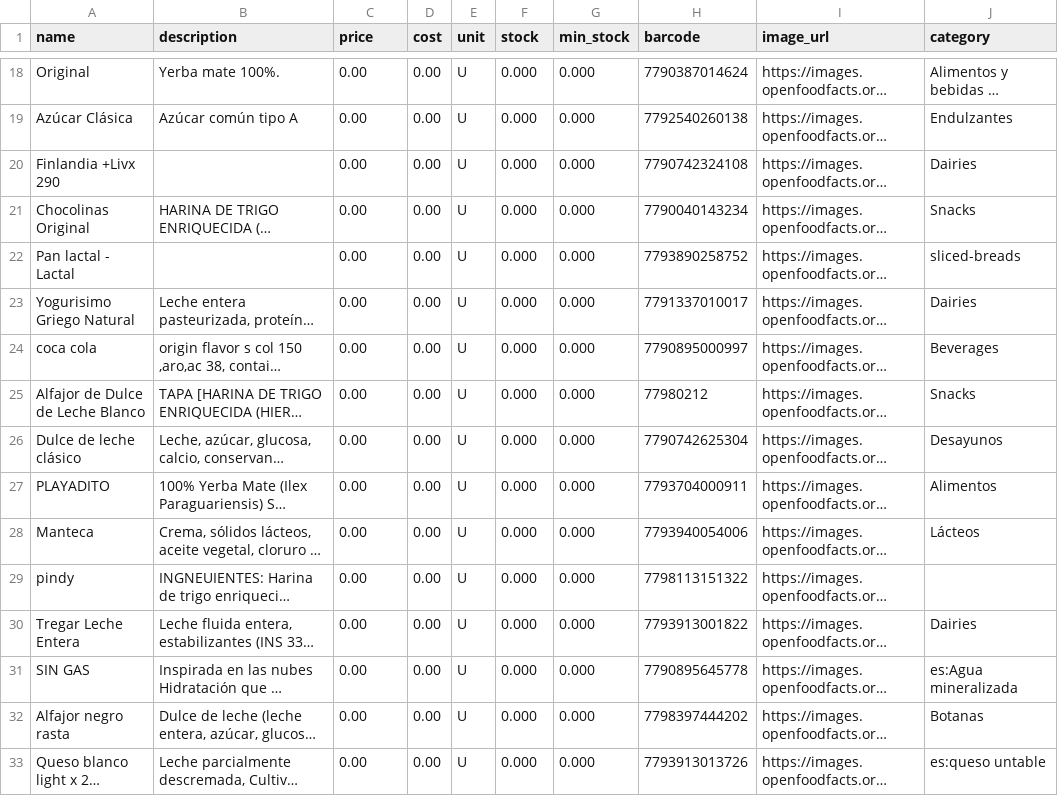
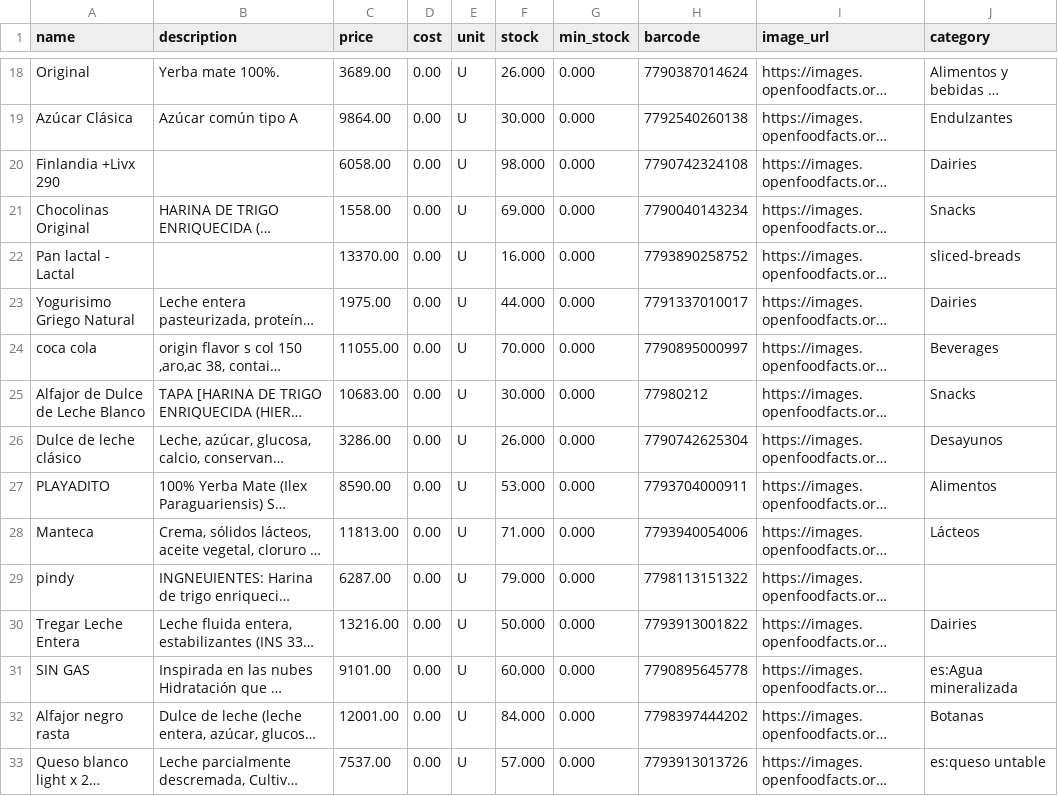
Before and after one commit to benyhi/postas_api, a CSV file: openfoodfacts_products_clean.csv, drawn as a sheet; only a part is shown, gaps mark what is left out; long unchanged cells end in …; the diff covers the shown part only; the diff names each change by its address in the sheet, - before the commit and + after, or states it on an @@ line.

```diff
--- a/openfoodfacts_products_clean.csv
+++ b/openfoodfacts_products_clean.csv
-C18 (price): 0.00
+C18 (price): 3689.00
-F18 (stock): 0.000
+F18 (stock): 26.000
-C19 (price): 0.00
+C19 (price): 9864.00
-F19 (stock): 0.000
+F19 (stock): 30.000
-C20 (price): 0.00
+C20 (price): 6058.00
-F20 (stock): 0.000
+F20 (stock): 98.000
-C21 (price): 0.00
+C21 (price): 1558.00
-F21 (stock): 0.000
+F21 (stock): 69.000
-C22 (price): 0.00
+C22 (price): 13370.00
-F22 (stock): 0.000
+F22 (stock): 16.000
-C23 (price): 0.00
+C23 (price): 1975.00
-F23 (stock): 0.000
+F23 (stock): 44.000
-C24 (price): 0.00
+C24 (price): 11055.00
-F24 (stock): 0.000
+F24 (stock): 70.000
-C25 (price): 0.00
+C25 (price): 10683.00
-F25 (stock): 0.000
+F25 (stock): 30.000
-C26 (price): 0.00
+C26 (price): 3286.00
-F26 (stock): 0.000
+F26 (stock): 26.000
-C27 (price): 0.00
+C27 (price): 8590.00
-F27 (stock): 0.000
+F27 (stock): 53.000
-C28 (price): 0.00
+C28 (price): 11813.00
-F28 (stock): 0.000
+F28 (stock): 71.000
-C29 (price): 0.00
+C29 (price): 6287.00
-F29 (stock): 0.000
+F29 (stock): 79.000
-C30 (price): 0.00
+C30 (price): 13216.00
-F30 (stock): 0.000
+F30 (stock): 50.000
-C31 (price): 0.00
+C31 (price): 9101.00
-F31 (stock): 0.000
+F31 (stock): 60.000
-C32 (price): 0.00
+C32 (price): 12001.00
-F32 (stock): 0.000
+F32 (stock): 84.000
-C33 (price): 0.00
+C33 (price): 7537.00
-F33 (stock): 0.000
+F33 (stock): 57.000
```
Also changed, not shown: 168 edited cells elsewhere in this file, 1 other file.
